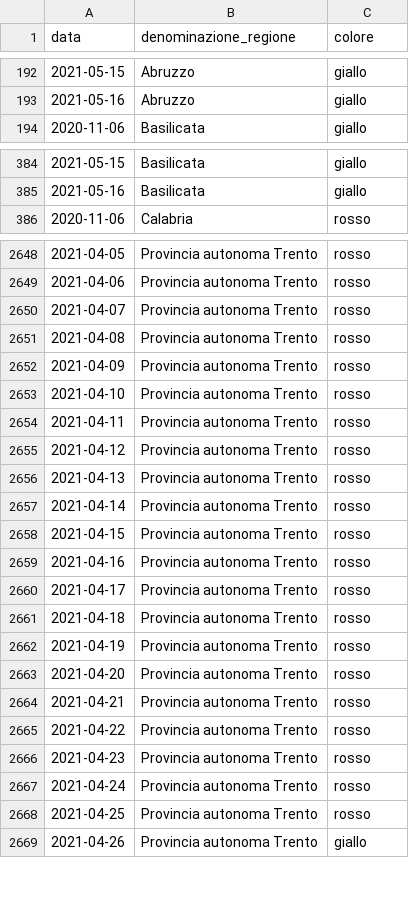
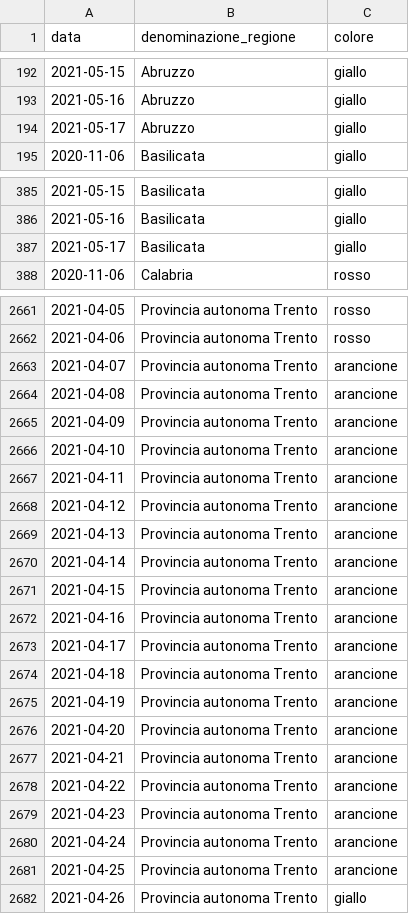
Before and after one commit to imcatta/restrizioni_regionali_covid, a CSV file: dataset.csv, drawn as a sheet; only a part is shown, gaps mark what is left out; the diff covers the shown part only.

Commit message:
Update dataset

```diff
--- a/dataset.csv
+++ b/dataset.csv
@@ -193,2 +193,3 @@ data,denominazione_regione,colore
 2021-05-16,Abruzzo,giallo
+2021-05-17,Abruzzo,giallo
 2020-11-06,Basilicata,giallo
@@ -385,2 +386,3 @@ data,denominazione_regione,colore
 2021-05-16,Basilicata,giallo
+2021-05-17,Basilicata,giallo
 2020-11-06,Calabria,rosso
@@ -2649,21 +2662,21 @@ data,denominazione_regione,colore
 2021-04-06,Provincia autonoma Trento,rosso
-2021-04-07,Provincia autonoma Trento,rosso
-2021-04-08,Provincia autonoma Trento,rosso
-2021-04-09,Provincia autonoma Trento,rosso
-2021-04-10,Provincia autonoma Trento,rosso
-2021-04-11,Provincia autonoma Trento,rosso
-2021-04-12,Provincia autonoma Trento,rosso
-2021-04-13,Provincia autonoma Trento,rosso
-2021-04-14,Provincia autonoma Trento,rosso
-2021-04-15,Provincia autonoma Trento,rosso
-2021-04-16,Provincia autonoma Trento,rosso
-2021-04-17,Provincia autonoma Trento,rosso
-2021-04-18,Provincia autonoma Trento,rosso
-2021-04-19,Provincia autonoma Trento,rosso
-2021-04-20,Provincia autonoma Trento,rosso
-2021-04-21,Provincia autonoma Trento,rosso
-2021-04-22,Provincia autonoma Trento,rosso
-2021-04-23,Provincia autonoma Trento,rosso
-2021-04-24,Provincia autonoma Trento,rosso
-2021-04-25,Provincia autonoma Trento,rosso
+2021-04-07,Provincia autonoma Trento,arancione
+2021-04-08,Provincia autonoma Trento,arancione
+2021-04-09,Provincia autonoma Trento,arancione
+2021-04-10,Provincia autonoma Trento,arancione
+2021-04-11,Provincia autonoma Trento,arancione
+2021-04-12,Provincia autonoma Trento,arancione
+2021-04-13,Provincia autonoma Trento,arancione
+2021-04-14,Provincia autonoma Trento,arancione
+2021-04-15,Provincia autonoma Trento,arancione
+2021-04-16,Provincia autonoma Trento,arancione
+2021-04-17,Provincia autonoma Trento,arancione
+2021-04-18,Provincia autonoma Trento,arancione
+2021-04-19,Provincia autonoma Trento,arancione
+2021-04-20,Provincia autonoma Trento,arancione
+2021-04-21,Provincia autonoma Trento,arancione
+2021-04-22,Provincia autonoma Trento,arancione
+2021-04-23,Provincia autonoma Trento,arancione
+2021-04-24,Provincia autonoma Trento,arancione
+2021-04-25,Provincia autonoma Trento,arancione
 2021-04-26,Provincia autonoma Trento,giallo
```
Also changed, not shown: 19 added rows and 19 edited cells elsewhere in this file.
